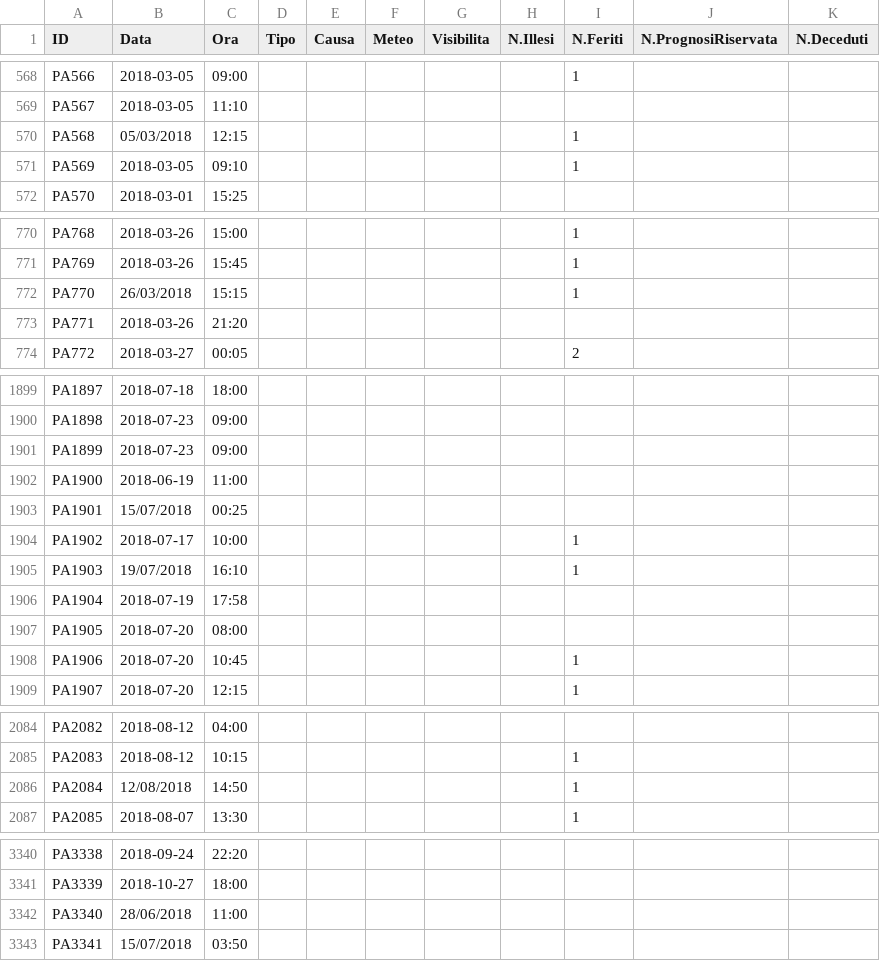
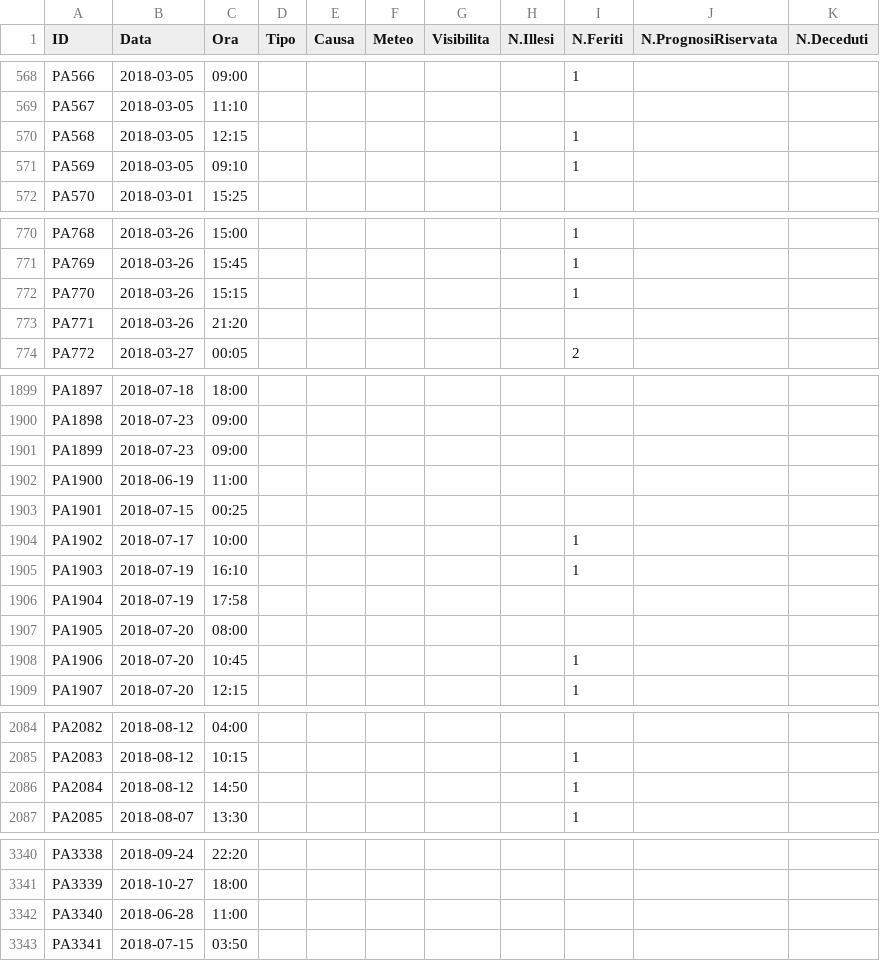
Before and after one commit to SimoneBonsignore/progetto_opendata, a CSV file: datiElaborati/sinistro/newPalermoSinistro.csv, drawn as a sheet; only a part is shown, gaps mark what is left out; the diff covers the shown part only.

Commit message:
Fix header ripetuto in Roma e data sbagliata Palermo

```diff
--- a/datiElaborati/sinistro/newPalermoSinistro.csv
+++ b/datiElaborati/sinistro/newPalermoSinistro.csv
@@ -569,3 +569,3 @@ PA566,2018-03-05,09:00,,,,,,1,,
 PA567,2018-03-05,11:10,,,,,,,,
-PA568,05/03/2018,12:15,,,,,,1,,
+PA568,2018-03-05,12:15,,,,,,1,,
 PA569,2018-03-05,09:10,,,,,,1,,
@@ -771,3 +771,3 @@ PA768,2018-03-26,15:00,,,,,,1,,
 PA769,2018-03-26,15:45,,,,,,1,,
-PA770,26/03/2018,15:15,,,,,,1,,
+PA770,2018-03-26,15:15,,,,,,1,,
 PA771,2018-03-26,21:20,,,,,,,,
@@ -1902,5 +1902,5 @@ PA1899,2018-07-23,09:00,,,,,,,,
 PA1900,2018-06-19,11:00,,,,,,,,
-PA1901,15/07/2018,00:25,,,,,,,,
+PA1901,2018-07-15,00:25,,,,,,,,
 PA1902,2018-07-17,10:00,,,,,,1,,
-PA1903,19/07/2018,16:10,,,,,,1,,
+PA1903,2018-07-19,16:10,,,,,,1,,
 PA1904,2018-07-19,17:58,,,,,,,,
@@ -2085,3 +2085,3 @@ PA2082,2018-08-12,04:00,,,,,,,,
 PA2083,2018-08-12,10:15,,,,,,1,,
-PA2084,12/08/2018,14:50,,,,,,1,,
+PA2084,2018-08-12,14:50,,,,,,1,,
 PA2085,2018-08-07,13:30,,,,,,1,,
@@ -3341,3 +3341,3 @@ PA3338,2018-09-24,22:20,,,,,,,,
 PA3339,2018-10-27,18:00,,,,,,,,
-PA3340,28/06/2018,11:00,,,,,,,,
-PA3341,15/07/2018,03:50,,,,,,,,
+PA3340,2018-06-28,11:00,,,,,,,,
+PA3341,2018-07-15,03:50,,,,,,,,
```
Also changed, not shown: 6 edited cells elsewhere in this file, 16 other files.
